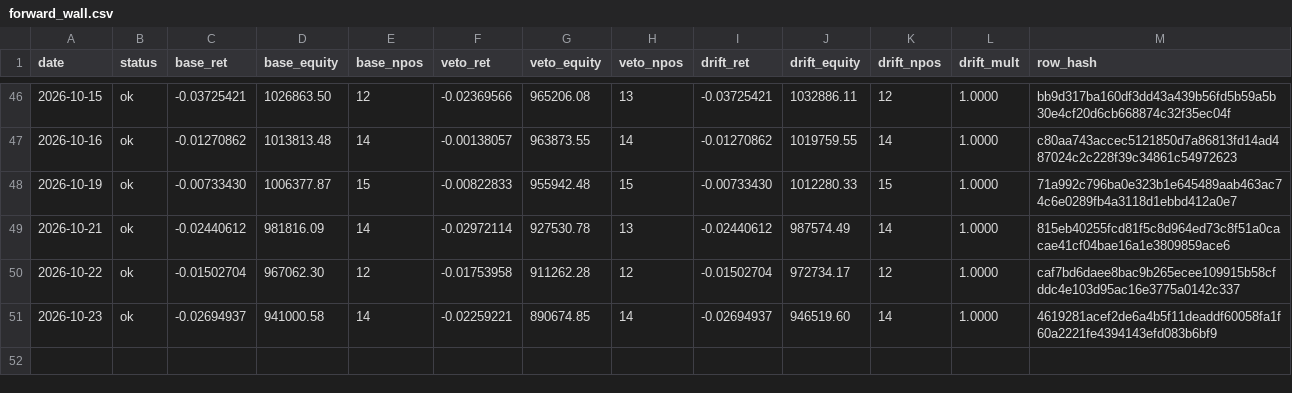
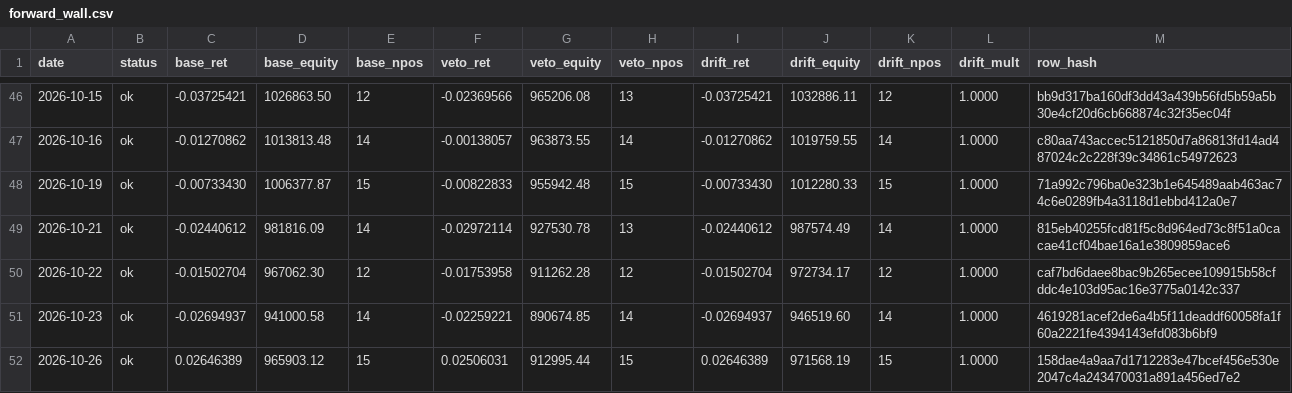
Before and after one commit to kreeshpatel/nifty-satvik, a CSV file: results/forward_wall.csv, drawn as a sheet; only a part is shown, gaps mark what is left out; the diff names each change by its address in the sheet, - before the commit and + after, or states it on an @@ line.

Commit message:
chore(wall): forward-wall daily log 2026-10-26 [run 40341637558]

```diff
--- a/results/forward_wall.csv
+++ b/results/forward_wall.csv
+row 52: 2026-10-26 | ok | 0.02646389 | 965903.12 | 15 | 0.02506031 | 912995.44 | 15 | 0.02646389 | 971568.19 | 15 | 1.0000 | 158dae4a9aa7d1712283e47bcef456e530e2047c4a243470031a891a456ed7e2
```
Also changed, not shown: results/wall_veto/paper_ledger_history.csv, results/wall_veto/portfolio_history.csv, 7 other files.
